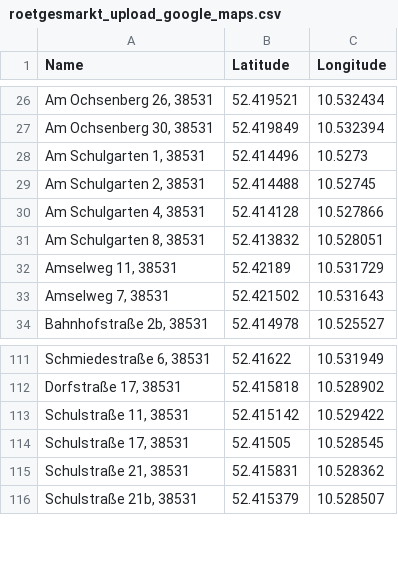
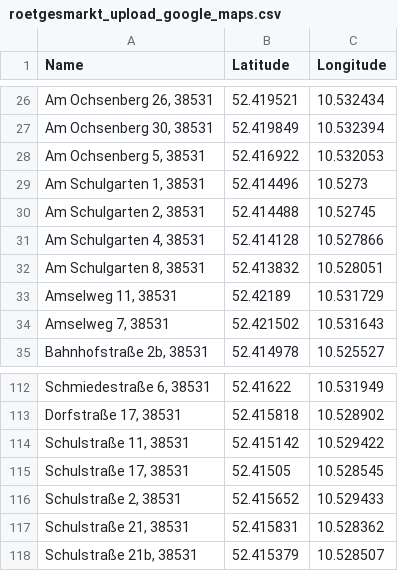
Before and after one commit to codeWithDEI/Roetgesmarkt, a CSV file: roetgesmarkt_upload_google_maps.csv, drawn as a sheet; only a part is shown, gaps mark what is left out.

Commit message:
adding data
add 'schulstraße 2'
add 'am ochsenberg 5'

```diff
--- a/roetgesmarkt_upload_google_maps.csv
+++ b/roetgesmarkt_upload_google_maps.csv
@@ -27,2 +27,3 @@
 "Am Ochsenberg 30, 38531",52.419849,10.532394
+"Am Ochsenberg 5, 38531",52.416922,10.532053
 "Am Schulgarten 1, 38531",52.414496,10.5273
@@ -114,2 +115,3 @@
 "Schulstraße 17, 38531",52.41505,10.528545
+"Schulstraße 2, 38531",52.415652,10.529433
 "Schulstraße 21, 38531",52.415831,10.528362
```
Also changed, not shown: 2 other files.
